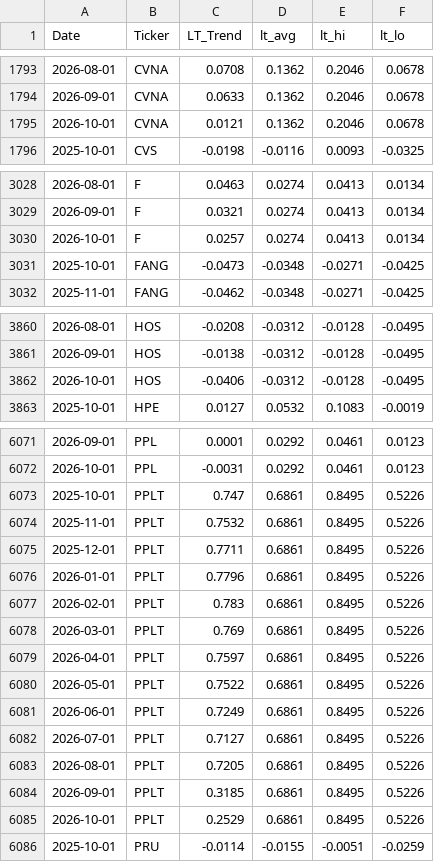
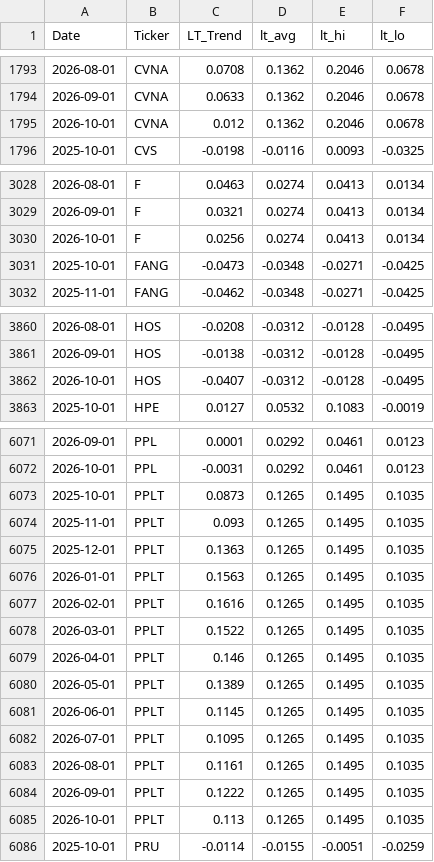
Before and after one commit to MarkmentumResearch/Platform_New, a CSV file: data/qry_graph_data_24.csv, drawn as a sheet; only a part is shown, gaps mark what is left out; the diff covers the shown part only.

```diff
--- a/data/qry_graph_data_24.csv
+++ b/data/qry_graph_data_24.csv
@@ -1794,3 +1794,3 @@ Date,Ticker,LT_Trend,lt_avg,lt_hi,lt_lo
 2026-09-01,CVNA,0.0633,0.1362,0.2046,0.0678
-2026-10-01,CVNA,0.0121,0.1362,0.2046,0.0678
+2026-10-01,CVNA,0.012,0.1362,0.2046,0.0678
 2025-10-01,CVS,-0.0198,-0.0116,0.0093,-0.0325
@@ -3029,3 +3029,3 @@ Date,Ticker,LT_Trend,lt_avg,lt_hi,lt_lo
 2026-09-01,F,0.0321,0.0274,0.0413,0.0134
-2026-10-01,F,0.0257,0.0274,0.0413,0.0134
+2026-10-01,F,0.0256,0.0274,0.0413,0.0134
 2025-10-01,FANG,-0.0473,-0.0348,-0.0271,-0.0425
@@ -3861,3 +3861,3 @@ Date,Ticker,LT_Trend,lt_avg,lt_hi,lt_lo
 2026-09-01,HOS,-0.0138,-0.0312,-0.0128,-0.0495
-2026-10-01,HOS,-0.0406,-0.0312,-0.0128,-0.0495
+2026-10-01,HOS,-0.0407,-0.0312,-0.0128,-0.0495
 2025-10-01,HPE,0.0127,0.0532,0.1083,-0.0019
@@ -6072,15 +6072,15 @@ Date,Ticker,LT_Trend,lt_avg,lt_hi,lt_lo
 2026-10-01,PPL,-0.0031,0.0292,0.0461,0.0123
-2025-10-01,PPLT,0.747,0.6861,0.8495,0.5226
-2025-11-01,PPLT,0.7532,0.6861,0.8495,0.5226
-2025-12-01,PPLT,0.7711,0.6861,0.8495,0.5226
-2026-01-01,PPLT,0.7796,0.6861,0.8495,0.5226
-2026-02-01,PPLT,0.783,0.6861,0.8495,0.5226
-2026-03-01,PPLT,0.769,0.6861,0.8495,0.5226
-2026-04-01,PPLT,0.7597,0.6861,0.8495,0.5226
-2026-05-01,PPLT,0.7522,0.6861,0.8495,0.5226
-2026-06-01,PPLT,0.7249,0.6861,0.8495,0.5226
-2026-07-01,PPLT,0.7127,0.6861,0.8495,0.5226
-2026-08-01,PPLT,0.7205,0.6861,0.8495,0.5226
-2026-09-01,PPLT,0.3185,0.6861,0.8495,0.5226
-2026-10-01,PPLT,0.2529,0.6861,0.8495,0.5226
+2025-10-01,PPLT,0.0873,0.1265,0.1495,0.1035
+2025-11-01,PPLT,0.093,0.1265,0.1495,0.1035
+2025-12-01,PPLT,0.1363,0.1265,0.1495,0.1035
+2026-01-01,PPLT,0.1563,0.1265,0.1495,0.1035
+2026-02-01,PPLT,0.1616,0.1265,0.1495,0.1035
+2026-03-01,PPLT,0.1522,0.1265,0.1495,0.1035
+2026-04-01,PPLT,0.146,0.1265,0.1495,0.1035
+2026-05-01,PPLT,0.1389,0.1265,0.1495,0.1035
+2026-06-01,PPLT,0.1145,0.1265,0.1495,0.1035
+2026-07-01,PPLT,0.1095,0.1265,0.1495,0.1035
+2026-08-01,PPLT,0.1161,0.1265,0.1495,0.1035
+2026-09-01,PPLT,0.1222,0.1265,0.1495,0.1035
+2026-10-01,PPLT,0.113,0.1265,0.1495,0.1035
 2025-10-01,PRU,-0.0114,-0.0155,-0.0051,-0.0259
```
Also changed, not shown: 13 edited cells elsewhere in this file, data/model_score_calc.csv, data/qry_graph_data_19.csv, 38 other files.
